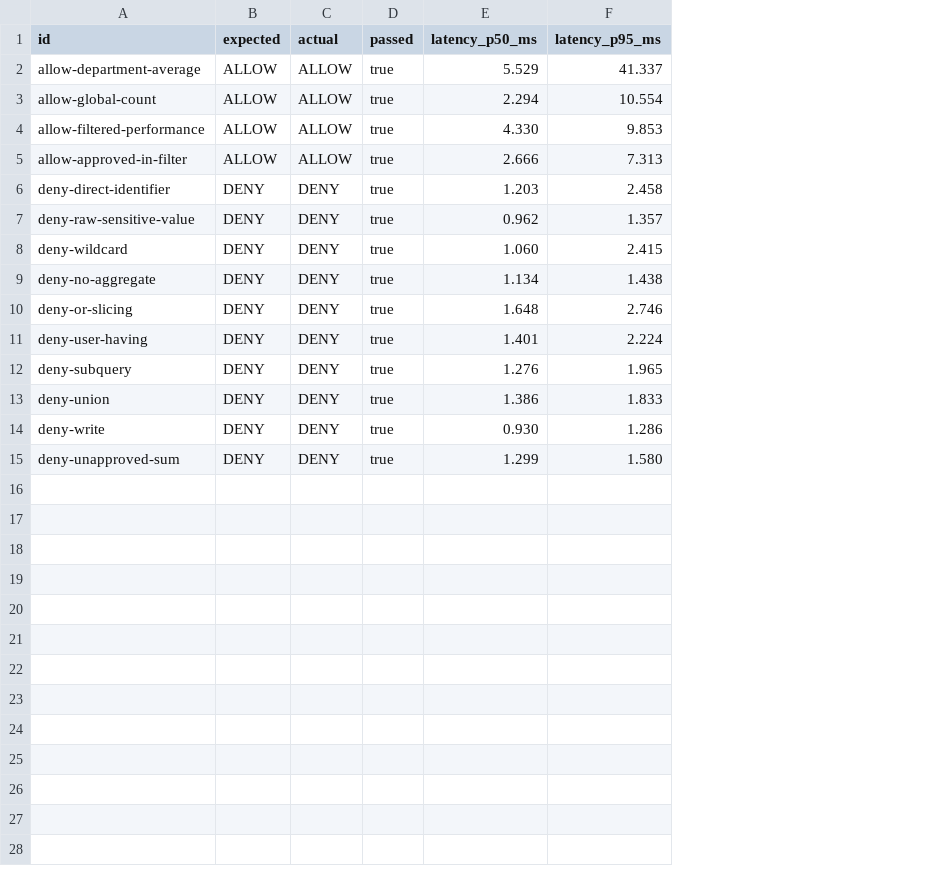
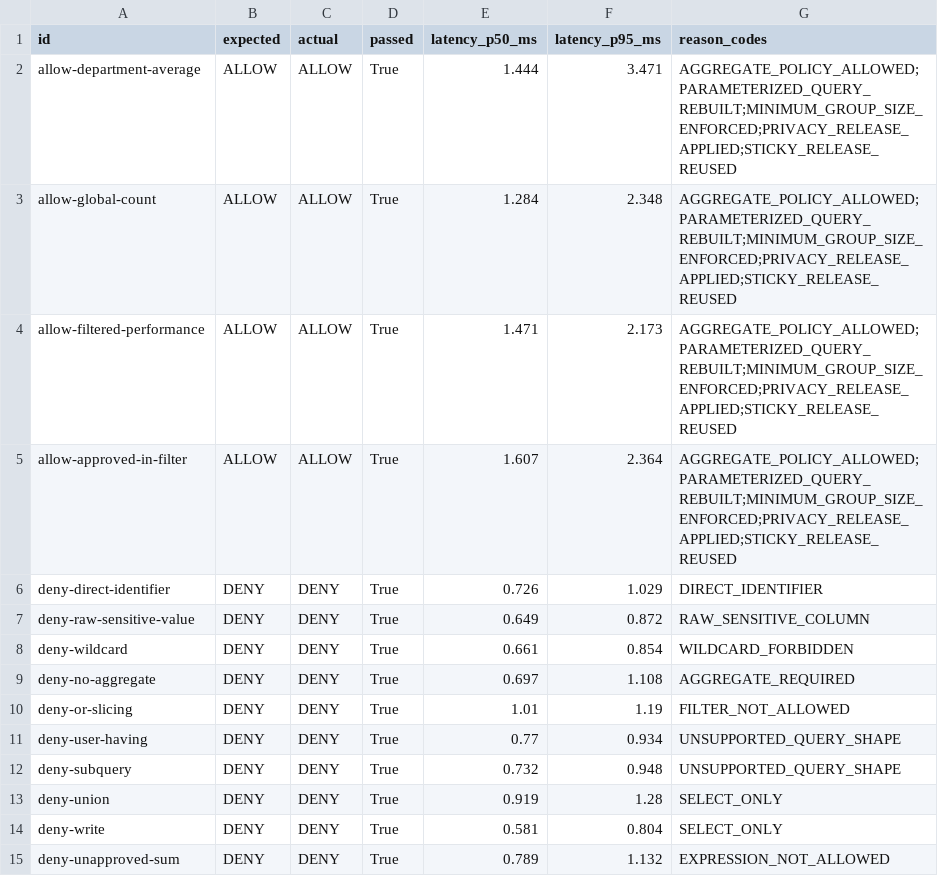
Before and after one commit to Vincent-P-essy/secure-data-clean-room, a CSV file: benchmarks/reference/summary.csv, drawn as a sheet; the diff names each change by its address in the sheet, - before the commit and + after, or states it on an @@ line.

Commit message:
Harden clean-room privacy and audit integrity

```diff
--- a/benchmarks/reference/summary.csv
+++ b/benchmarks/reference/summary.csv
+column G (reason_codes), rows 2-15: AGGREGATE_POLICY_ALLOWED;PARAMETERIZED_QUERY_REBUILT;MINIMUM_GROUP_SIZE_ENFORCED;PRIVACY_RELEASE_APPLIED;STICKY_RELEASE_REUSED | AGGREGATE_POLICY_ALLOWED;PARAMETERIZED_QUERY_REBUILT;MINIMUM_GROUP_SIZE_ENFORCED;PRIVACY_RELEASE_APPLIED;STICKY_RELEASE_REUSED | AGGREGATE_POLICY_ALLOWED;PARAMETERIZED_QUERY_REBUILT;MINIMUM_GROUP_SIZE_ENFORCED;PRIVACY_RELEASE_APPLIED;STICKY_RELEASE_REUSED | AGGREGATE_POLICY_ALLOWED;PARAMETERIZED_QUERY_REBUILT;MINIMUM_GROUP_SIZE_ENFORCED;PRIVACY_RELEASE_APPLIED;STICKY_RELEASE_REUSED | DIRECT_IDENTIFIER | RAW_SENSITIVE_COLUMN | WILDCARD_FORBIDDEN | AGGREGATE_REQUIRED | FILTER_NOT_ALLOWED | UNSUPPORTED_QUERY_SHAPE | UNSUPPORTED_QUERY_SHAPE | SELECT_ONLY | SELECT_ONLY | EXPRESSION_NOT_ALLOWED
-D2:D15 (passed): true
+D2:D15 (passed): True
-E2 (latency_p50_ms): 5.529
+E2 (latency_p50_ms): 1.444
-F2 (latency_p95_ms): 41.337
+F2 (latency_p95_ms): 3.471
-E3 (latency_p50_ms): 2.294
+E3 (latency_p50_ms): 1.284
-F3 (latency_p95_ms): 10.554
+F3 (latency_p95_ms): 2.348
-E4 (latency_p50_ms): 4.330
+E4 (latency_p50_ms): 1.471
-F4 (latency_p95_ms): 9.853
+F4 (latency_p95_ms): 2.173
-E5 (latency_p50_ms): 2.666
+E5 (latency_p50_ms): 1.607
-F5 (latency_p95_ms): 7.313
+F5 (latency_p95_ms): 2.364
-E6 (latency_p50_ms): 1.203
+E6 (latency_p50_ms): 0.726
-F6 (latency_p95_ms): 2.458
+F6 (latency_p95_ms): 1.029
-E7 (latency_p50_ms): 0.962
+E7 (latency_p50_ms): 0.649
-F7 (latency_p95_ms): 1.357
+F7 (latency_p95_ms): 0.872
-E8 (latency_p50_ms): 1.060
+E8 (latency_p50_ms): 0.661
-F8 (latency_p95_ms): 2.415
+F8 (latency_p95_ms): 0.854
-E9 (latency_p50_ms): 1.134
+E9 (latency_p50_ms): 0.697
-F9 (latency_p95_ms): 1.438
+F9 (latency_p95_ms): 1.108
-E10 (latency_p50_ms): 1.648
+E10 (latency_p50_ms): 1.01
-F10 (latency_p95_ms): 2.746
+F10 (latency_p95_ms): 1.19
-E11 (latency_p50_ms): 1.401
+E11 (latency_p50_ms): 0.77
-F11 (latency_p95_ms): 2.224
+F11 (latency_p95_ms): 0.934
-E12 (latency_p50_ms): 1.276
+E12 (latency_p50_ms): 0.732
-F12 (latency_p95_ms): 1.965
+F12 (latency_p95_ms): 0.948
-E13 (latency_p50_ms): 1.386
+E13 (latency_p50_ms): 0.919
-F13 (latency_p95_ms): 1.833
+F13 (latency_p95_ms): 1.28
-E14 (latency_p50_ms): 0.930
+E14 (latency_p50_ms): 0.581
-F14 (latency_p95_ms): 1.286
+F14 (latency_p95_ms): 0.804
-E15 (latency_p50_ms): 1.299
+E15 (latency_p50_ms): 0.789
-F15 (latency_p95_ms): 1.580
+F15 (latency_p95_ms): 1.132
```
Also changed, not shown: 36 other files.
